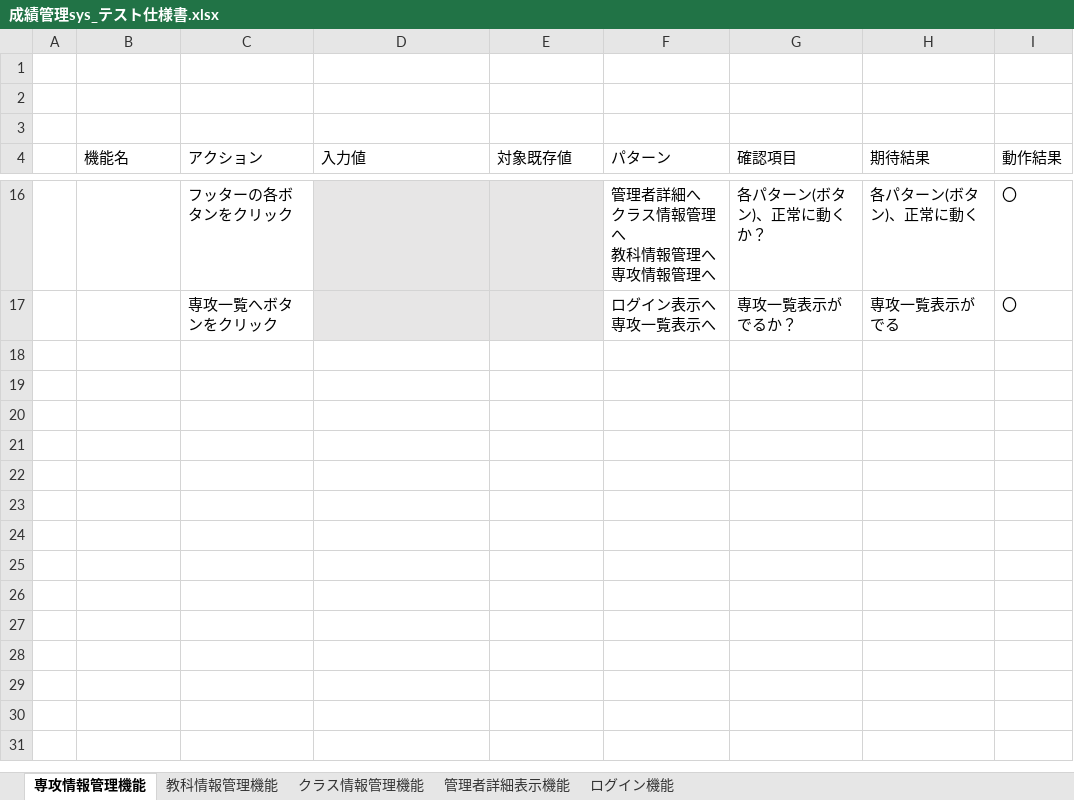
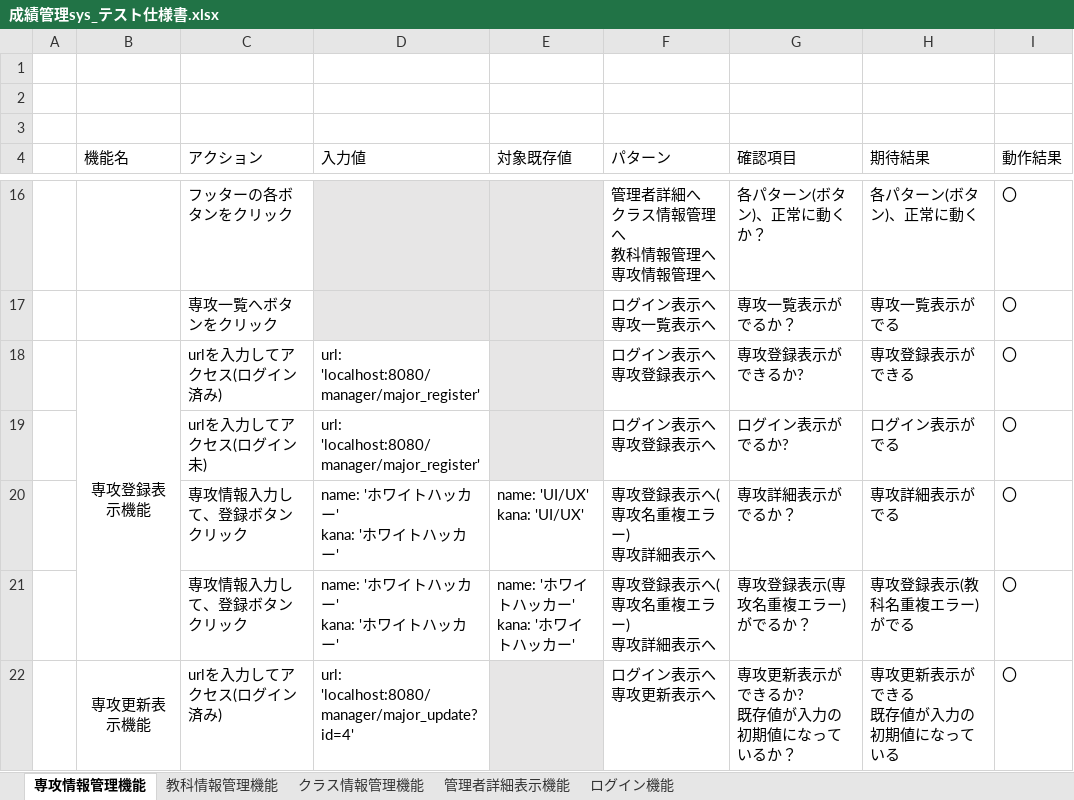
Before and after one commit to tro319/seiseki_manage_sys, an Excel workbook: 成績管理sys_テスト仕様書.xlsx, sheet 専攻情報管理機能, drawn as a sheet; only a part is shown, gaps mark what is left out; values as stored, in another font and other column widths than the file's, no borders; ↵ is a line break in a cell; the diff covers the shown part only; the diff names each change by its address in the sheet, - before the commit and + after, or states it on an @@ line.

```diff
--- a/成績管理sys_テスト仕様書.xlsx (sheet 専攻情報管理機能)
+++ b/成績管理sys_テスト仕様書.xlsx (sheet 専攻情報管理機能)
+row 18:  | 専攻登録表示機能 | urlを入力してアクセス(ログイン済み) | url: 'localhost:8080/manager/major_register' |  | ログイン表示へ ↵ 専攻登録表示へ | 専攻登録表示ができるか? | 専攻登録表示ができる | 〇
+row 19:  |  | urlを入力してアクセス(ログイン未) | url: 'localhost:8080/manager/major_register' |  | ログイン表示へ ↵ 専攻登録表示へ | ログイン表示がでるか? | ログイン表示がでる | 〇
+row 20:  |  | 専攻情報入力して、登録ボタンクリック | name: 'ホワイトハッカー' ↵ kana: 'ホワイトハッカー' | name: 'UI/UX' ↵ kana: 'UI/UX' | 専攻登録表示へ(専攻名重複エラー) ↵ 専攻詳細表示へ | 専攻詳細表示がでるか？ | 専攻詳細表示がでる | 〇
+row 21:  |  | 専攻情報入力して、登録ボタンクリック | name: 'ホワイトハッカー' ↵ kana: 'ホワイトハッカー' | name: 'ホワイトハッカー' ↵ kana: 'ホワイトハッカー' | 専攻登録表示へ(専攻名重複エラー) ↵ 専攻詳細表示へ | 専攻登録表示(専攻名重複エラー)がでるか？ | 専攻登録表示(教科名重複エラー)がでる | 〇
+row 22:  | 専攻更新表示機能 | urlを入力してアクセス(ログイン済み) | url: 'localhost:8080/manager/major_update?id=4' |  | ログイン表示へ ↵ 専攻更新表示へ | 専攻更新表示ができるか? ↵ 既存値が入力の初期値になっているか？ | 専攻更新表示ができる ↵ 既存値が入力の初期値になっている | 〇
```
Also changed, not shown: 4 added rows and 1 edited cell elsewhere in this sheet, sheet クラス情報管理機能, sheet 教科情報管理機能, 4 other files.
